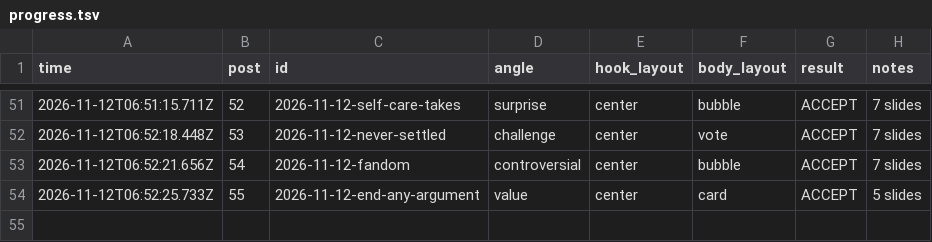
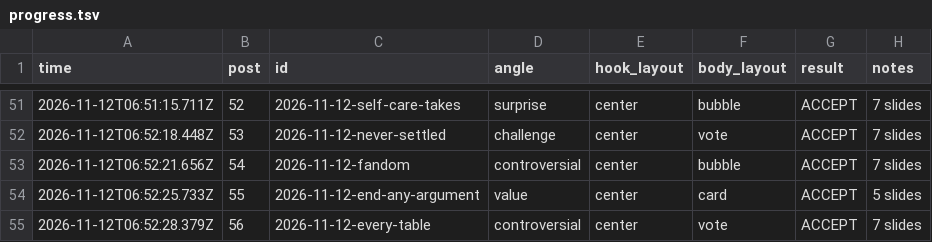
Before and after one commit to allena3103/Banter-Marketing, a TSV file: muse-posts/progress.tsv, drawn as a sheet; only a part is shown, gaps mark what is left out; the diff names each change by its address in the sheet, - before the commit and + after, or states it on an @@ line.

Commit message:
Add post 56: 2026-11-12-every-table

```diff
--- a/muse-posts/progress.tsv
+++ b/muse-posts/progress.tsv
+row 55: 2026-11-12T06:52:28.379Z | 56 | 2026-11-12-every-table | controversial | center | vote | ACCEPT | 7 slides
```
Also changed, not shown: 9 other files.
